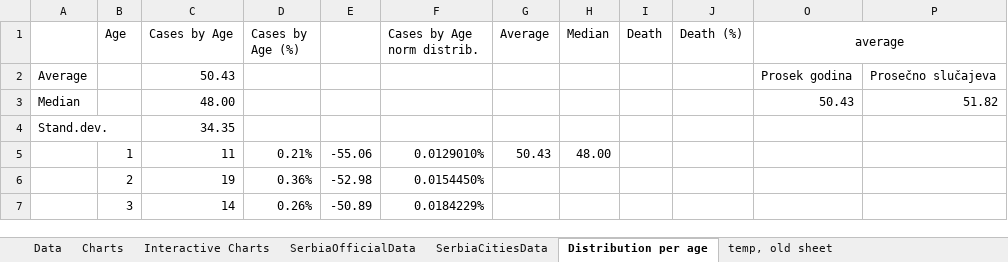
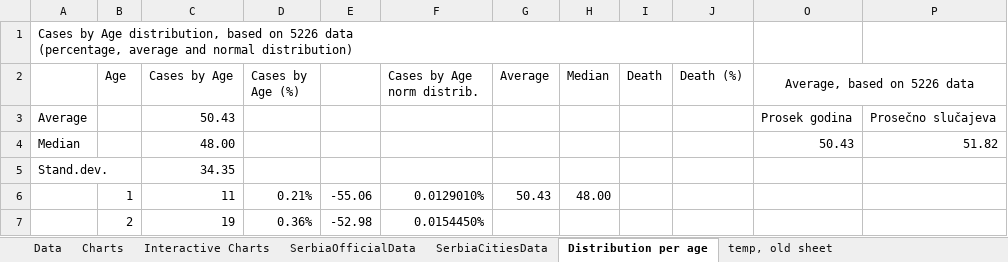
Before and after one commit to sasa-yovanovicc/covid-19, an Excel workbook: serbia covid19.xlsx, sheet Distribution per age, drawn as a sheet; only a part is shown; the shorter side is filled out with more unchanged rows; values as stored, in another font and other column widths than the file's, no borders; charts and pictures not drawn; addresses are those after the commit; ↵ is a line break in a cell; the diff names each change by its address in the sheet, - before the commit and + after, or states it on an @@ line.

Commit message:
update

```diff
--- a/serbia covid19.xlsx (sheet Distribution per age)
+++ b/serbia covid19.xlsx (sheet Distribution per age)
+row 1: Cases by Age distribution, based on 5226 data ↵ (percentage, average and normal distribution)
-O2: average
+O2: Average, based on 5226 data
```
Also changed, not shown: charts or pictures.
